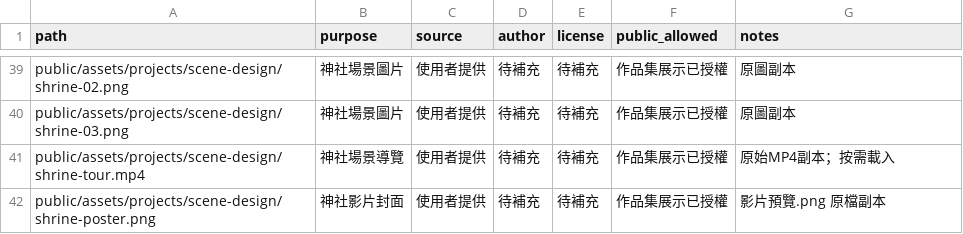
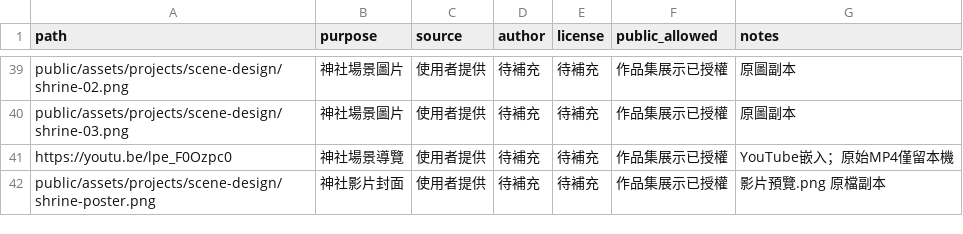
Before and after one commit to Pity0125/pity0125.github.io, a CSV file: content/asset-register.csv, drawn as a sheet; only a part is shown, gaps mark what is left out.

```diff
--- a/content/asset-register.csv
+++ b/content/asset-register.csv
@@ -40,3 +40,3 @@ public/assets/projects/scene-design/shrine-02.png,神社場景圖片,使用者
 public/assets/projects/scene-design/shrine-03.png,神社場景圖片,使用者提供,待補充,待補充,作品集展示已授權,原圖副本
-public/assets/projects/scene-design/shrine-tour.mp4,神社場景導覽,使用者提供,待補充,待補充,作品集展示已授權,原始MP4副本；按需載入
+https://youtu.be/lpe_F0Ozpc0,神社場景導覽,使用者提供,待補充,待補充,作品集展示已授權,YouTube嵌入；原始MP4僅留本機
 public/assets/projects/scene-design/shrine-poster.png,神社影片封面,使用者提供,待補充,待補充,作品集展示已授權,影片預覽.png 原檔副本
```
Also changed, not shown: 6 other files.
